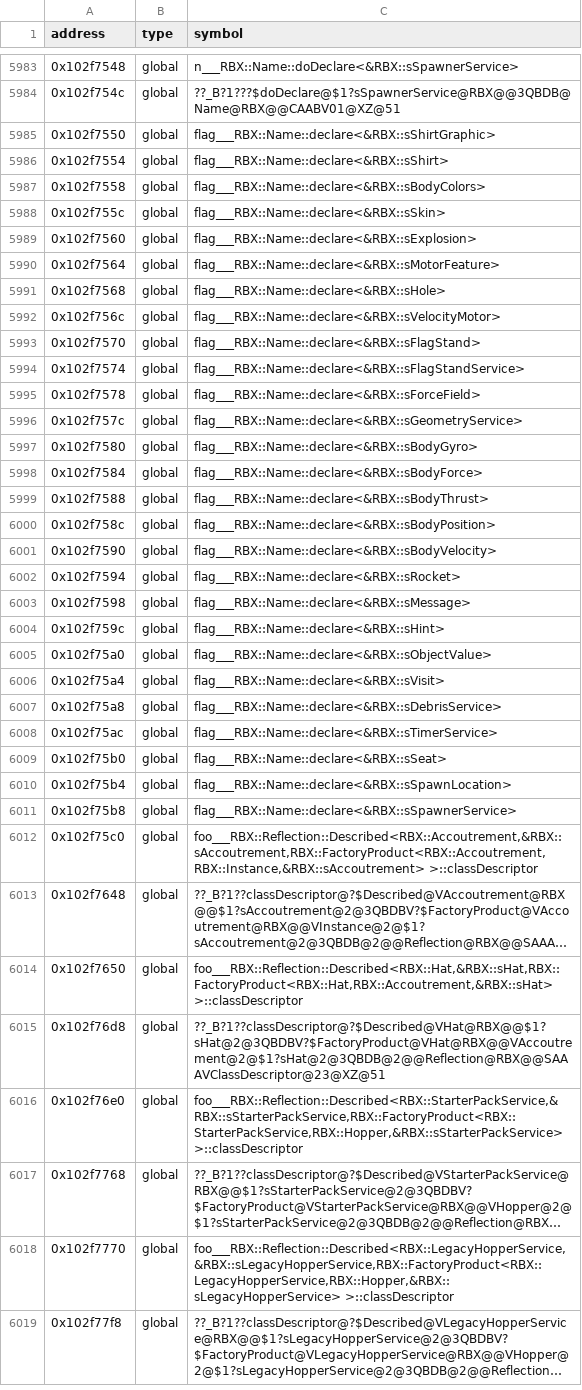
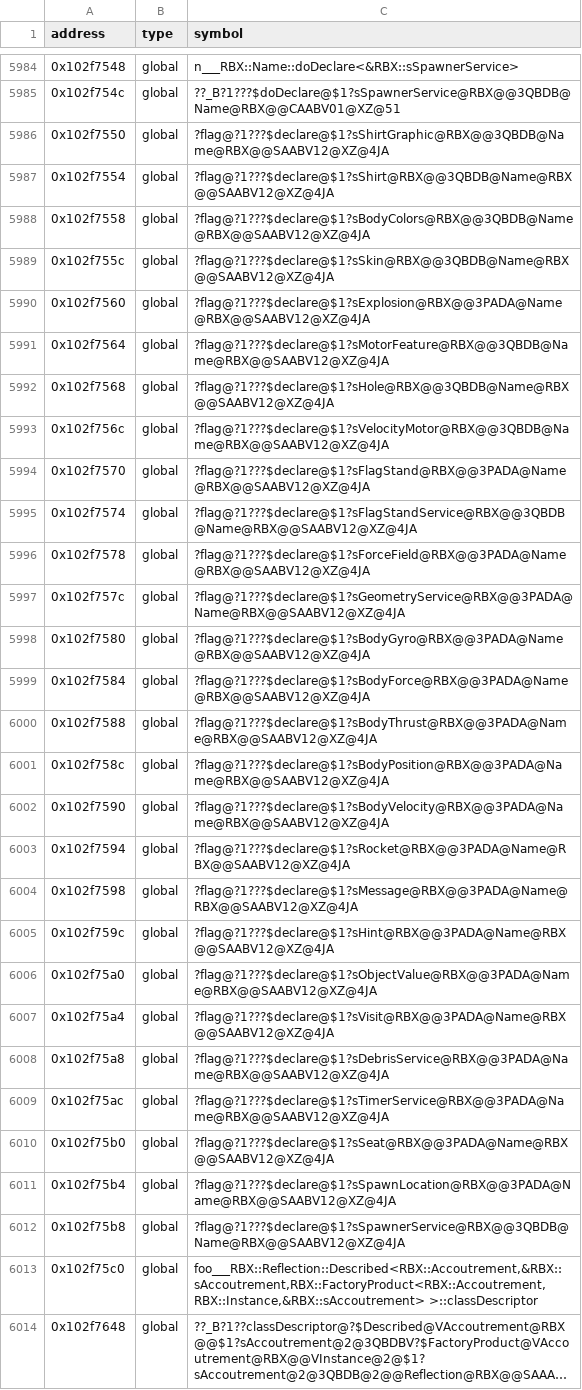
Before and after one commit to Iaying6564/OpenRBX, a CSV file: reccmp/webservice-globals.csv, drawn as a sheet; only a part is shown, gaps mark what is left out; the shorter side is filled out with more unchanged rows; long unchanged cells end in …; the diff covers the shown part only.

Commit message:
Record the names reccmp compares the statics and publics against
The original PDB never named function-local statics, so the metadata
carried a synthetic spelling where our compiler emits the decorated one.
reccmp renders an operand on the original side from the name this table
holds and on our side from our PDB symbol, so the two spellings
disagreed and bodies that are byte identical to the original reported as
partial matches.

Every changed row keeps its address and its entity; only the spelling
moves. The five new global rows are the ATL handler maps and the static
HTTP_ERROR_TEXT table that CDefaultErrorProvider::GetErrorText declares
in atlisapi.h. Each of the seven new symbol rows equals the size of the
function our build emits for that name.

This has to land before the build changes. Moving a definition to
another object changes which copy of a duplicated COMDAT the linker
keeps, and without the corrected spellings those rows fall below a full
match, so the build PRs would report a loss instead of a gain.

```diff
--- a/reccmp/webservice-globals.csv
+++ b/reccmp/webservice-globals.csv
@@ -5984,29 +5985,29 @@ address,type,symbol
 0x102f754c,global,??_B?1???$doDeclare@$1?sSpawnerService@RBX@@3QBDB@Name@RBX@@CAABV01@XZ@51
-0x102f7550,global,flag___RBX::Name::declare<&RBX::sShirtGraphic>
-0x102f7554,global,flag___RBX::Name::declare<&RBX::sShirt>
-0x102f7558,global,flag___RBX::Name::declare<&RBX::sBodyColors>
-0x102f755c,global,flag___RBX::Name::declare<&RBX::sSkin>
-0x102f7560,global,flag___RBX::Name::declare<&RBX::sExplosion>
-0x102f7564,global,flag___RBX::Name::declare<&RBX::sMotorFeature>
-0x102f7568,global,flag___RBX::Name::declare<&RBX::sHole>
-0x102f756c,global,flag___RBX::Name::declare<&RBX::sVelocityMotor>
-0x102f7570,global,flag___RBX::Name::declare<&RBX::sFlagStand>
-0x102f7574,global,flag___RBX::Name::declare<&RBX::sFlagStandService>
-0x102f7578,global,flag___RBX::Name::declare<&RBX::sForceField>
-0x102f757c,global,flag___RBX::Name::declare<&RBX::sGeometryService>
-0x102f7580,global,flag___RBX::Name::declare<&RBX::sBodyGyro>
-0x102f7584,global,flag___RBX::Name::declare<&RBX::sBodyForce>
-0x102f7588,global,flag___RBX::Name::declare<&RBX::sBodyThrust>
-0x102f758c,global,flag___RBX::Name::declare<&RBX::sBodyPosition>
-0x102f7590,global,flag___RBX::Name::declare<&RBX::sBodyVelocity>
-0x102f7594,global,flag___RBX::Name::declare<&RBX::sRocket>
-0x102f7598,global,flag___RBX::Name::declare<&RBX::sMessage>
-0x102f759c,global,flag___RBX::Name::declare<&RBX::sHint>
-0x102f75a0,global,flag___RBX::Name::declare<&RBX::sObjectValue>
-0x102f75a4,global,flag___RBX::Name::declare<&RBX::sVisit>
-0x102f75a8,global,flag___RBX::Name::declare<&RBX::sDebrisService>
-0x102f75ac,global,flag___RBX::Name::declare<&RBX::sTimerService>
-0x102f75b0,global,flag___RBX::Name::declare<&RBX::sSeat>
-0x102f75b4,global,flag___RBX::Name::declare<&RBX::sSpawnLocation>
-0x102f75b8,global,flag___RBX::Name::declare<&RBX::sSpawnerService>
+0x102f7550,global,?flag@?1???$declare@$1?sShirtGraphic@RBX@@3QBDB@Name@RBX@@SAABV12@XZ@4JA
+0x102f7554,global,?flag@?1???$declare@$1?sShirt@RBX@@3QBDB@Name@RBX@@SAABV12@XZ@4JA
+0x102f7558,global,?flag@?1???$declare@$1?sBodyColors@RBX@@3QBDB@Name@RBX@@SAABV12@XZ@4JA
+0x102f755c,global,?flag@?1???$declare@$1?sSkin@RBX@@3QBDB@Name@RBX@@SAABV12@XZ@4JA
+0x102f7560,global,?flag@?1???$declare@$1?sExplosion@RBX@@3PADA@Name@RBX@@SAABV12@XZ@4JA
+0x102f7564,global,?flag@?1???$declare@$1?sMotorFeature@RBX@@3QBDB@Name@RBX@@SAABV12@XZ@4JA
+0x102f7568,global,?flag@?1???$declare@$1?sHole@RBX@@3QBDB@Name@RBX@@SAABV12@XZ@4JA
+0x102f756c,global,?flag@?1???$declare@$1?sVelocityMotor@RBX@@3QBDB@Name@RBX@@SAABV12@XZ@4JA
+0x102f7570,global,?flag@?1???$declare@$1?sFlagStand@RBX@@3PADA@Name@RBX@@SAABV12@XZ@4JA
+0x102f7574,global,?flag@?1???$declare@$1?sFlagStandService@RBX@@3QBDB@Name@RBX@@SAABV12@XZ@4JA
+0x102f7578,global,?flag@?1???$declare@$1?sForceField@RBX@@3PADA@Name@RBX@@SAABV12@XZ@4JA
+0x102f757c,global,?flag@?1???$declare@$1?sGeometryService@RBX@@3PADA@Name@RBX@@SAABV12@XZ@4JA
+0x102f7580,global,?flag@?1???$declare@$1?sBodyGyro@RBX@@3PADA@Name@RBX@@SAABV12@XZ@4JA
+0x102f7584,global,?flag@?1???$declare@$1?sBodyForce@RBX@@3PADA@Name@RBX@@SAABV12@XZ@4JA
+0x102f7588,global,?flag@?1???$declare@$1?sBodyThrust@RBX@@3PADA@Name@RBX@@SAABV12@XZ@4JA
+0x102f758c,global,?flag@?1???$declare@$1?sBodyPosition@RBX@@3PADA@Name@RBX@@SAABV12@XZ@4JA
+0x102f7590,global,?flag@?1???$declare@$1?sBodyVelocity@RBX@@3PADA@Name@RBX@@SAABV12@XZ@4JA
+0x102f7594,global,?flag@?1???$declare@$1?sRocket@RBX@@3PADA@Name@RBX@@SAABV12@XZ@4JA
+0x102f7598,global,?flag@?1???$declare@$1?sMessage@RBX@@3PADA@Name@RBX@@SAABV12@XZ@4JA
+0x102f759c,global,?flag@?1???$declare@$1?sHint@RBX@@3PADA@Name@RBX@@SAABV12@XZ@4JA
+0x102f75a0,global,?flag@?1???$declare@$1?sObjectValue@RBX@@3PADA@Name@RBX@@SAABV12@XZ@4JA
+0x102f75a4,global,?flag@?1???$declare@$1?sVisit@RBX@@3PADA@Name@RBX@@SAABV12@XZ@4JA
+0x102f75a8,global,?flag@?1???$declare@$1?sDebrisService@RBX@@3PADA@Name@RBX@@SAABV12@XZ@4JA
+0x102f75ac,global,?flag@?1???$declare@$1?sTimerService@RBX@@3PADA@Name@RBX@@SAABV12@XZ@4JA
+0x102f75b0,global,?flag@?1???$declare@$1?sSeat@RBX@@3PADA@Name@RBX@@SAABV12@XZ@4JA
+0x102f75b4,global,?flag@?1???$declare@$1?sSpawnLocation@RBX@@3PADA@Name@RBX@@SAABV12@XZ@4JA
+0x102f75b8,global,?flag@?1???$declare@$1?sSpawnerService@RBX@@3QBDB@Name@RBX@@SAABV12@XZ@4JA
 0x102f75c0,global,"foo___RBX::Reflection::Described<RBX::Accoutrement,&RBX::sAccoutrement,RBX::FactoryProduct<RBX::Accoutrement,RBX::Instance,&RBX::sAccoutrement> >::classDescriptor"
```
Also changed, not shown: 5 added rows and 119 edited cells elsewhere in this file, reccmp/webservice-boost.csv, reccmp/webservice-crt.csv, 4 other files.
